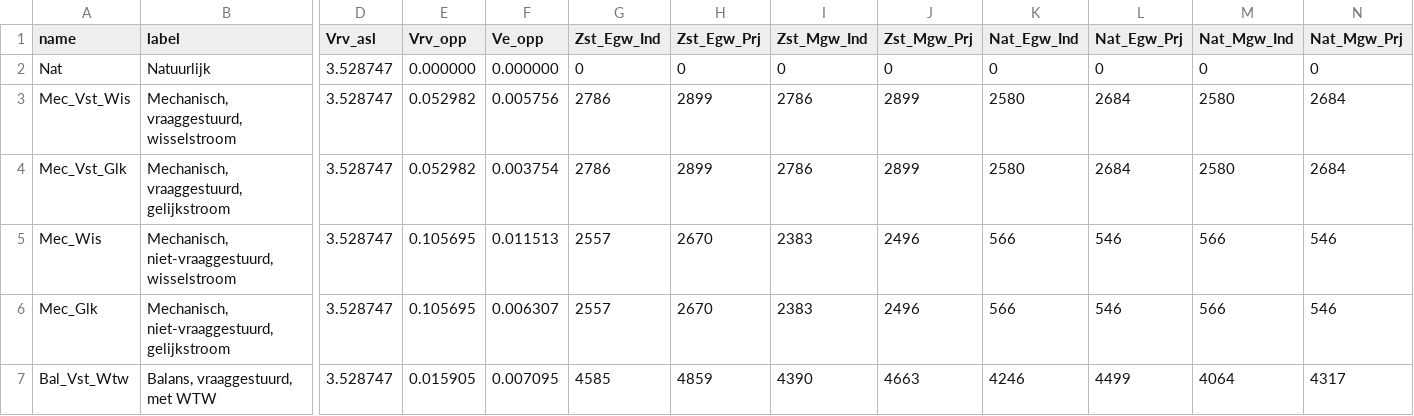
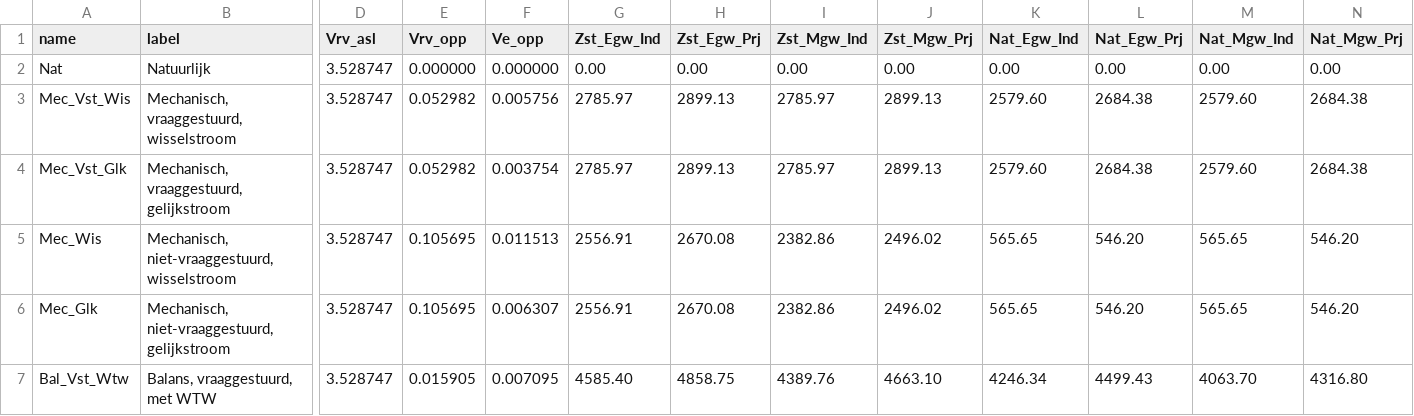
Before and after one commit to RuudvandenWijngaart/VestaDV, a CSV file: installaties/Ventilatie.csv, drawn as a sheet; only a part is shown, gaps mark what is left out; the diff covers the shown part only; the diff names each change by its address in the sheet, - before the commit and + after, or states it on an @@ line.

Commit message:
meer decimalen overgenomen

```diff
--- a/installaties/Ventilatie.csv
+++ b/installaties/Ventilatie.csv
-G2 (Zst_Egw_Ind): 0
+G2 (Zst_Egw_Ind): 0.00
-H2 (Zst_Egw_Prj): 0
+H2 (Zst_Egw_Prj): 0.00
-I2 (Zst_Mgw_Ind): 0
+I2 (Zst_Mgw_Ind): 0.00
-J2 (Zst_Mgw_Prj): 0
+J2 (Zst_Mgw_Prj): 0.00
-K2 (Nat_Egw_Ind): 0
+K2 (Nat_Egw_Ind): 0.00
-L2 (Nat_Egw_Prj): 0
+L2 (Nat_Egw_Prj): 0.00
-M2 (Nat_Mgw_Ind): 0
+M2 (Nat_Mgw_Ind): 0.00
-N2 (Nat_Mgw_Prj): 0
+N2 (Nat_Mgw_Prj): 0.00
-G3:G4 (Zst_Egw_Ind): 2786
+G3:G4 (Zst_Egw_Ind): 2785.97
-H3:H4 (Zst_Egw_Prj): 2899
+H3:H4 (Zst_Egw_Prj): 2899.13
-I3:I4 (Zst_Mgw_Ind): 2786
+I3:I4 (Zst_Mgw_Ind): 2785.97
-J3:J4 (Zst_Mgw_Prj): 2899
+J3:J4 (Zst_Mgw_Prj): 2899.13
-K3:K4 (Nat_Egw_Ind): 2580
+K3:K4 (Nat_Egw_Ind): 2579.60
-L3:L4 (Nat_Egw_Prj): 2684
+L3:L4 (Nat_Egw_Prj): 2684.38
-M3:M4 (Nat_Mgw_Ind): 2580
+M3:M4 (Nat_Mgw_Ind): 2579.60
-N3:N4 (Nat_Mgw_Prj): 2684
+N3:N4 (Nat_Mgw_Prj): 2684.38
-G5:G6 (Zst_Egw_Ind): 2557
+G5:G6 (Zst_Egw_Ind): 2556.91
-H5:H6 (Zst_Egw_Prj): 2670
+H5:H6 (Zst_Egw_Prj): 2670.08
-I5:I6 (Zst_Mgw_Ind): 2383
+I5:I6 (Zst_Mgw_Ind): 2382.86
-J5:J6 (Zst_Mgw_Prj): 2496
+J5:J6 (Zst_Mgw_Prj): 2496.02
-K5:K6 (Nat_Egw_Ind): 566
+K5:K6 (Nat_Egw_Ind): 565.65
-L5:L6 (Nat_Egw_Prj): 546
+L5:L6 (Nat_Egw_Prj): 546.20
-M5:M6 (Nat_Mgw_Ind): 566
+M5:M6 (Nat_Mgw_Ind): 565.65
-N5:N6 (Nat_Mgw_Prj): 546
+N5:N6 (Nat_Mgw_Prj): 546.20
-G7 (Zst_Egw_Ind): 4585
+G7 (Zst_Egw_Ind): 4585.40
-H7 (Zst_Egw_Prj): 4859
+H7 (Zst_Egw_Prj): 4858.75
-I7 (Zst_Mgw_Ind): 4390
+I7 (Zst_Mgw_Ind): 4389.76
-J7 (Zst_Mgw_Prj): 4663
+J7 (Zst_Mgw_Prj): 4663.10
-K7 (Nat_Egw_Ind): 4246
+K7 (Nat_Egw_Ind): 4246.34
-L7 (Nat_Egw_Prj): 4499
+L7 (Nat_Egw_Prj): 4499.43
-M7 (Nat_Mgw_Ind): 4064
+M7 (Nat_Mgw_Ind): 4063.70
-N7 (Nat_Mgw_Prj): 4317
+N7 (Nat_Mgw_Prj): 4316.80
```
Also changed, not shown: 24 edited cells elsewhere in this file.
